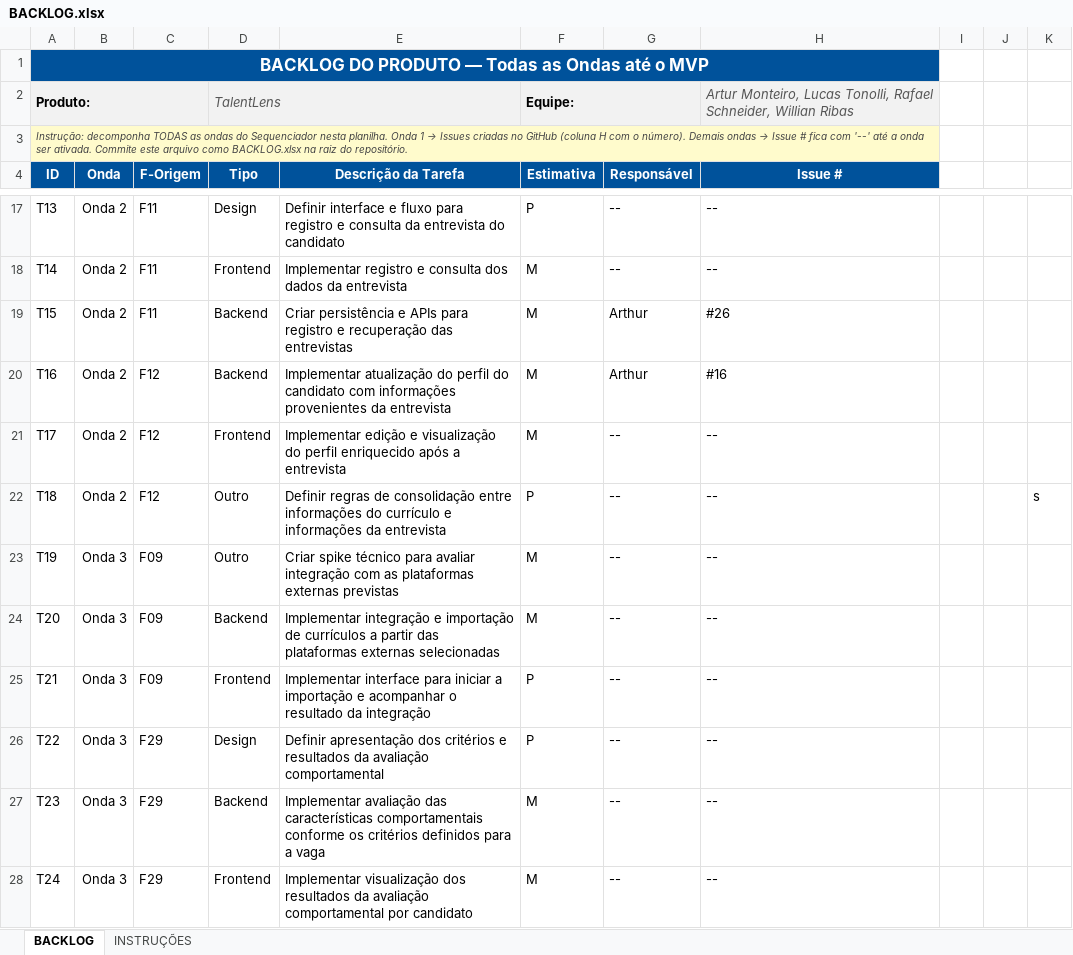
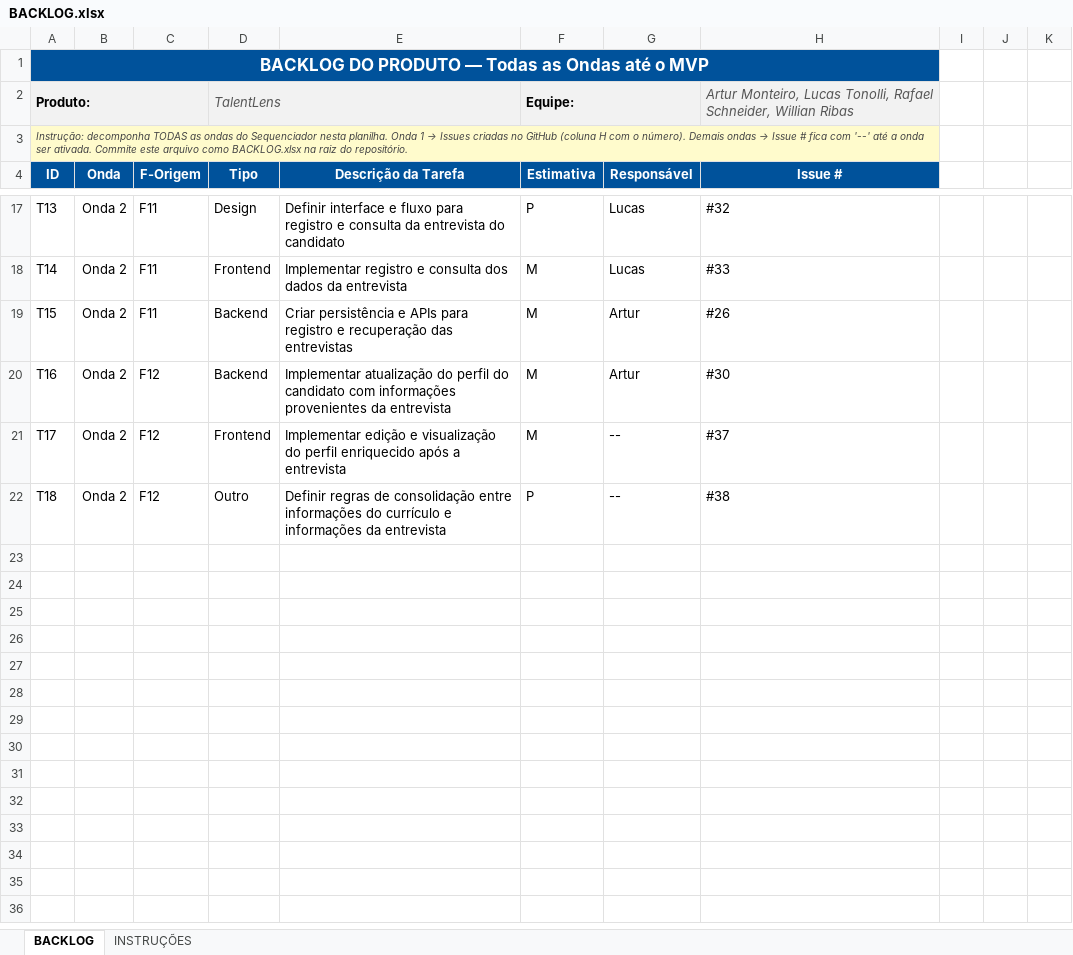
Before and after one commit to TalentLens-SisDib/TalentLens, an Excel workbook: BACKLOG.xlsx, sheet BACKLOG, drawn as a sheet; only a part is shown, gaps mark what is left out; values as stored, in another font and other column widths than the file's, no borders; conditional formats not drawn; the diff covers the shown part only; the diff names each change by its address in the sheet, - before the commit and + after, or states it on an @@ line.

Commit message:
docs: update `BACKLOG`

```diff
--- a/BACKLOG.xlsx (sheet BACKLOG)
+++ b/BACKLOG.xlsx (sheet BACKLOG)
-G17:G18 (Responsável): --
+G17:G18 (Responsável): Lucas
-H17 (Issue #): --
+H17 (Issue #): #32
-H18 (Issue #): --
+H18 (Issue #): #33
-G19:G20 (Responsável): Arthur
+G19:G20 (Responsável): Artur
-H20 (Issue #): #16
+H20 (Issue #): #30
-H21 (Issue #): --
+H21 (Issue #): #37
-H22 (Issue #): --
+H22 (Issue #): #38
-K22: s
+K22: (empty)
@@ row 23 hidden: T19 | Onda 3 | F09 | Outro | Criar spike técnico para avaliar integração com as plataformas externas previstas | M | -- | -- @@
@@ row 24 hidden: T20 | Onda 3 | F09 | Backend | Implementar integração e importação de currículos a partir das plataformas externas selecionadas | M | -- | -- @@
@@ row 25 hidden: T21 | Onda 3 | F09 | Frontend | Implementar interface para iniciar a importação e acompanhar o resultado da integração | P | -- | -- @@
@@ row 26 hidden: T22 | Onda 3 | F29 | Design | Definir apresentação dos critérios e resultados da avaliação comportamental | P | -- | -- @@
-row 27: T23 | Onda 3 | F29 | Backend | Implementar avaliação das características comportamentais conforme os critérios definidos para a vaga | M | -- | --
@@ row 28 hidden: T24 | Onda 3 | F29 | Frontend | Implementar visualização dos resultados da avaliação comportamental por candidato | M | -- | -- @@
```
Also changed, not shown: 3 removed rows, 27 hidden or unhidden rows and 6 edited cells elsewhere in this sheet, hidden cells.
